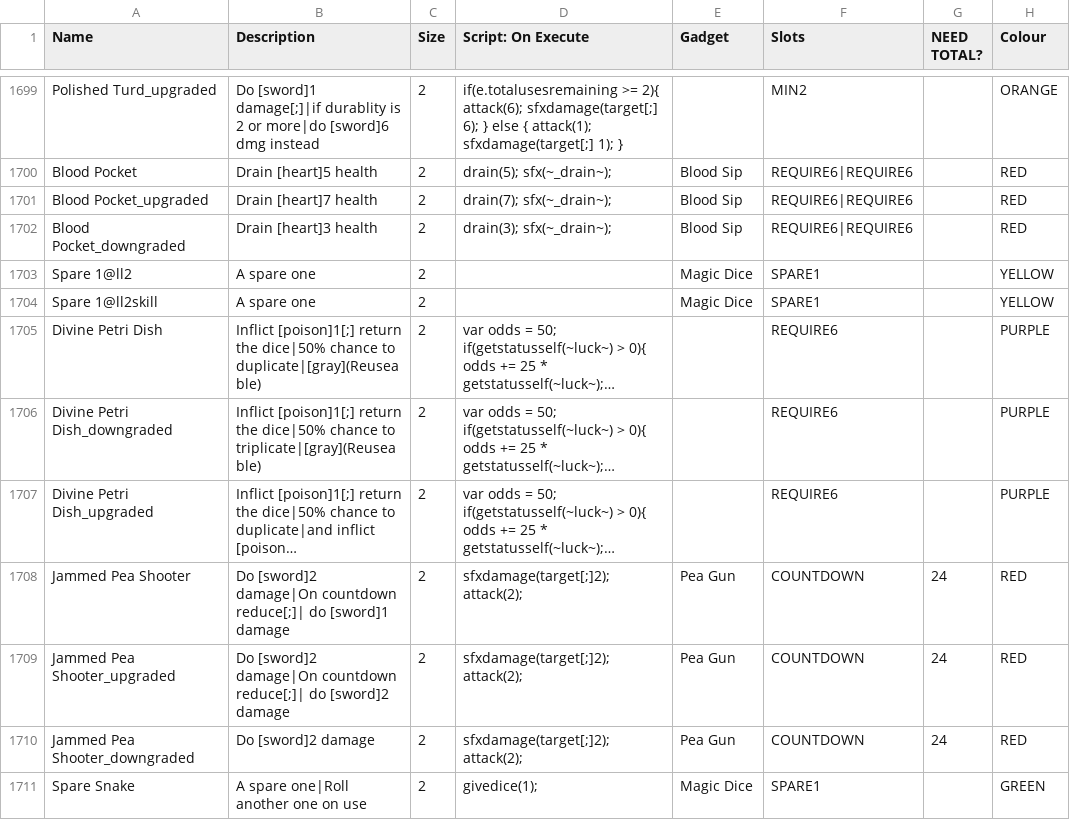
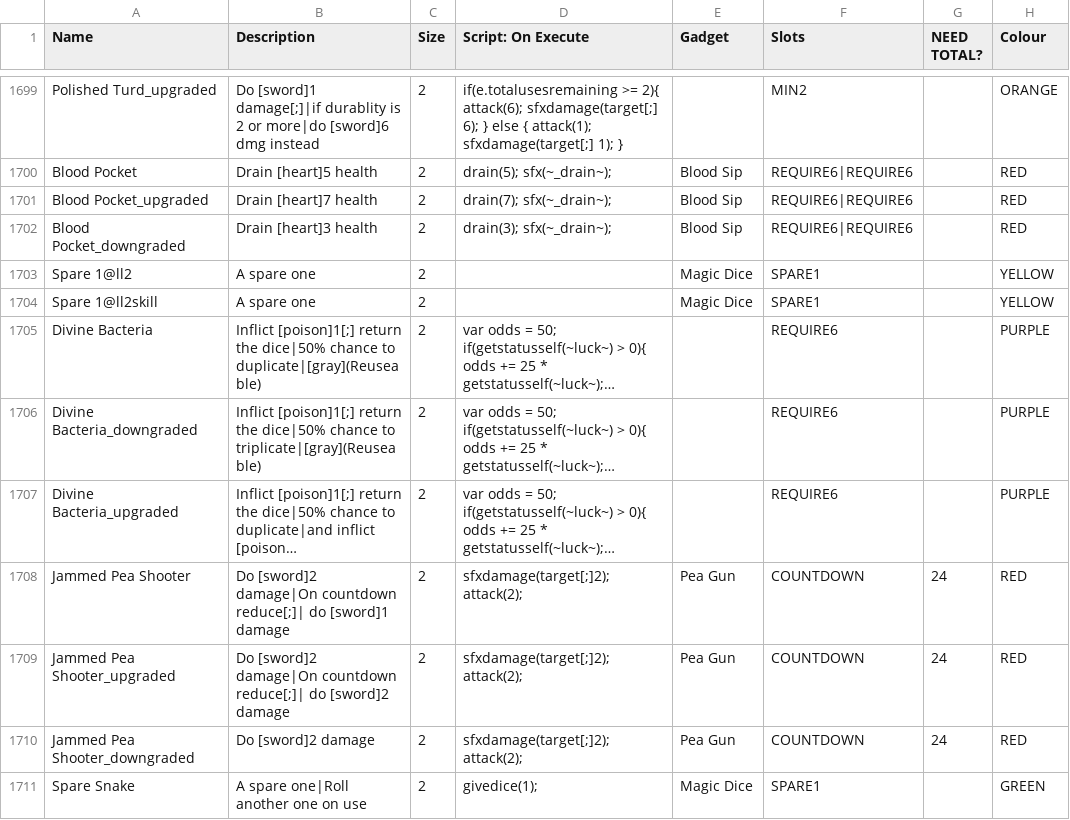
Before and after one commit to godisgoodmatt/christmasspecial, a CSV file: _append/data/text/equipment.csv, drawn as a sheet; only a part is shown, gaps mark what is left out; long unchanged cells end in …; the diff names each change by its address in the sheet, - before the commit and + after, or states it on an @@ line.

Commit message:
Renamed Divine Petri Dish to divine bacteria

```diff
--- a/_append/data/text/equipment.csv
+++ b/_append/data/text/equipment.csv
-A1705 (Name): Divine Petri Dish
+A1705 (Name): Divine Bacteria
-A1706 (Name): Divine Petri Dish_downgraded
+A1706 (Name): Divine Bacteria_downgraded
-A1707 (Name): Divine Petri Dish_upgraded
+A1707 (Name): Divine Bacteria_upgraded
```
Also changed, not shown: data/text/scripts/christmasspecial/ladyluck2_equipment.csv.
